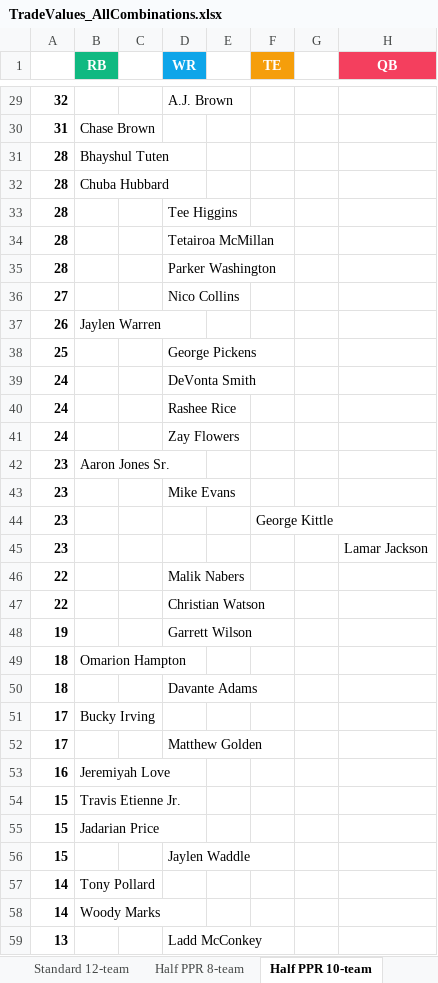
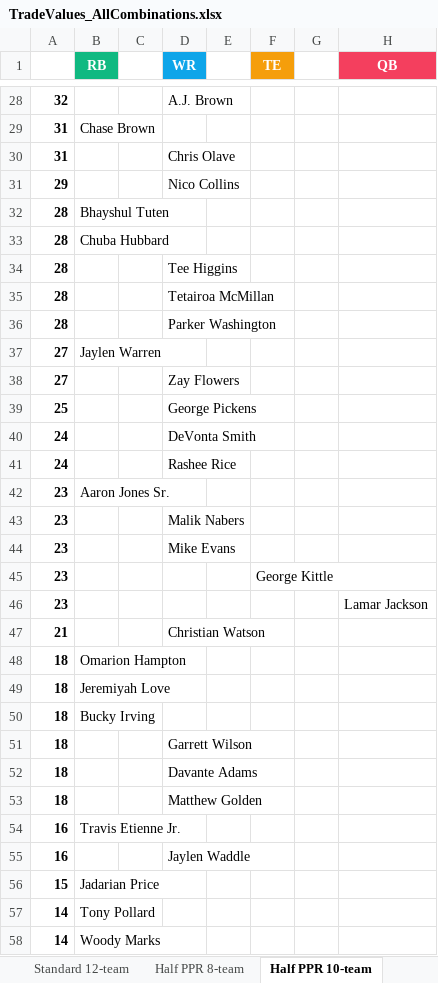
Before and after one commit to seoularpro/OddsVis, an Excel workbook: TradeValueSheets/TradeValues_AllCombinations.xlsx, sheet Half PPR 10-team, drawn as a sheet; only a part is shown, gaps mark what is left out; the shorter side is filled out with more unchanged rows; values as stored, in another font and other column widths than the file's, no borders; removed rows and columns are numbered as before the commit, all else as after; the diff covers the shown part only; the diff names each change by its address in the sheet, - before the commit and + after, or states it on an @@ line.

```diff
--- a/TradeValueSheets/TradeValues_AllCombinations.xlsx (sheet Half PPR 10-team)
+++ b/TradeValueSheets/TradeValues_AllCombinations.xlsx (sheet Half PPR 10-team)
+row 30: 31 |  |  | Chris Olave
+row 31: 29 |  |  | Nico Collins
+row 37: 27 | Jaylen Warren
-D38 (WR): Nico Collins
+D38 (WR): Zay Flowers
-row 37: 26 | Jaylen Warren
-row 41: 24 |  |  | Zay Flowers
+row 43: 23 |  |  | Malik Nabers
-row 46: 22 |  |  | Malik Nabers
-A47: 22
+A47: 21
-row 48: 19 |  |  | Garrett Wilson
+row 49: 18 | Jeremiyah Love
+row 50: 18 | Bucky Irving
+row 51: 18 |  |  | Garrett Wilson
-row 51: 17 | Bucky Irving
-A53: 17
+A53: 18
-B54 (RB): Jeremiyah Love
+B54 (RB): Travis Etienne Jr.
-row 54: 15 | Travis Etienne Jr.
+row 55: 16 |  |  | Jaylen Waddle
-row 56: 15 |  |  | Jaylen Waddle
```
Also changed, not shown: 10 added rows, 11 removed rows and 8 edited cells elsewhere in this sheet, sheet Half PPR 12-team, sheet Standard 12-team, sheet Full PPR 8-team, sheet Full PPR 10-team, sheet Half PPR 8-team, sheet Standard 10-team, 2 more sheets, TradeValueSheets/TradeValues_FullPPR_10team.xlsx, TradeValueSheets/TradeValues_FullPPR_12team.xlsx, 18 other files.
